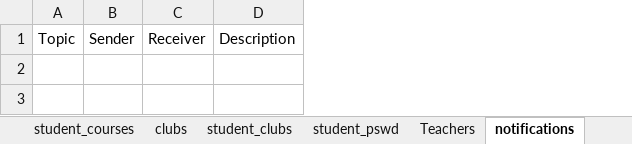
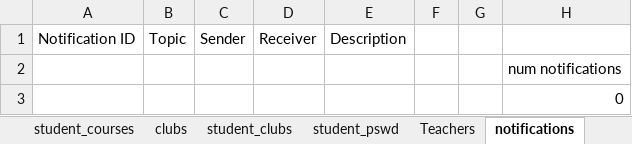
Before and after one commit to Hasith435/University-System, an Excel workbook: university.xlsx, sheet notifications, drawn as a sheet; values as stored, in another font and other column widths than the file's, no borders; the diff names each change by its address in the sheet, - before the commit and + after, or states it on an @@ line.

Commit message:
started the notifications feature, continue on line 280

```diff
--- a/university.xlsx (sheet notifications)
+++ b/university.xlsx (sheet notifications)
+column A, row 1: Notification ID
+column F, empty
+column G, empty
+column H, empty
+row 2:  |  |  |  |  |  |  | num notifications
+row 3:  |  |  |  |  |  |  | 0
```
Also changed, not shown: sheet student_pswd, sheet students, sheet Teachers, sheet student_courses, sheet courses, 2 other files.
